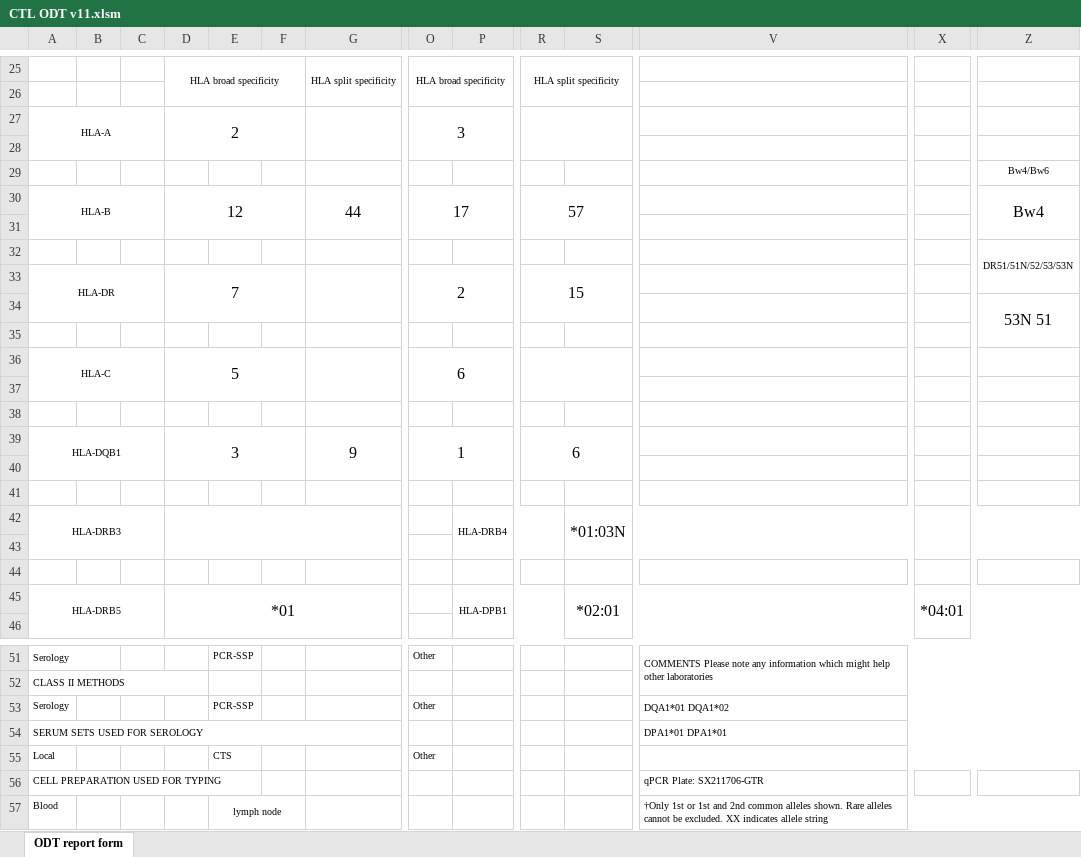
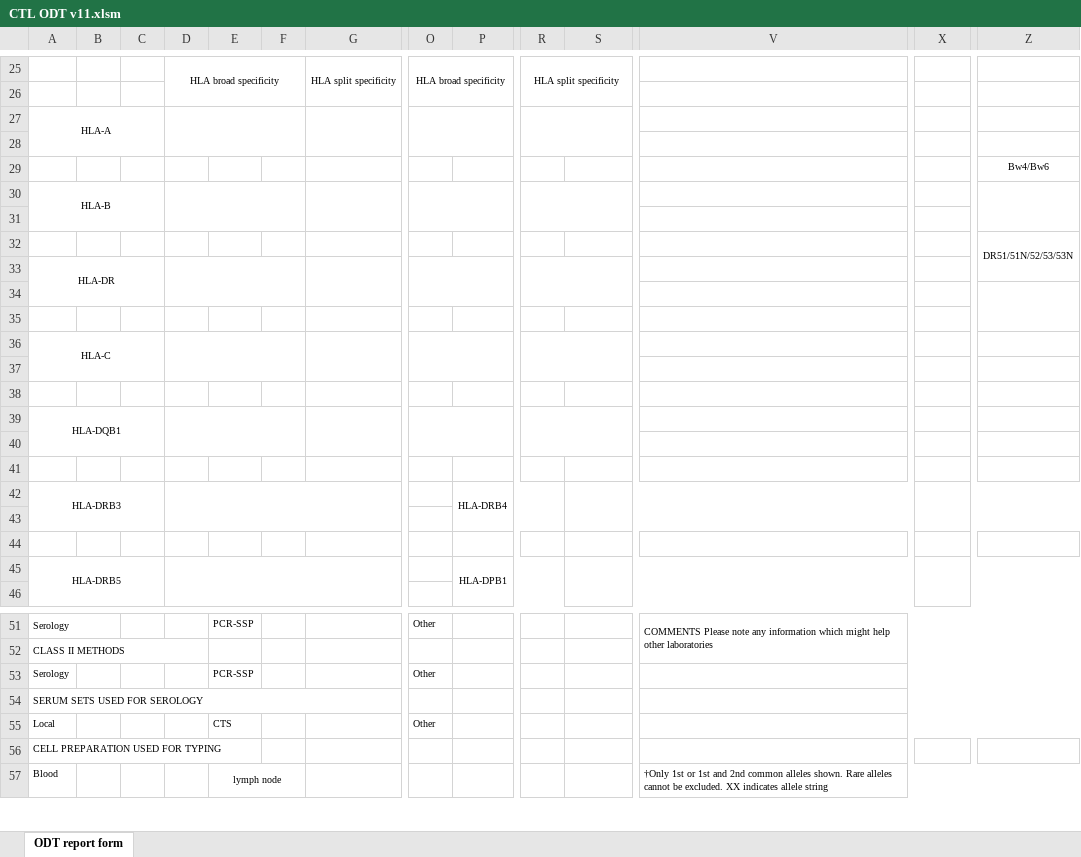
Before and after one commit to delordson/SureTyperODT, an Excel workbook: CTL ODT v11.xlsm, sheet ODT report form, drawn as a sheet; only a part is shown, gaps mark what is left out; values as stored, in another font and other column widths than the file's, no borders; charts and pictures and conditional formats not drawn; removed rows and columns are numbered as before the commit, all else as after; rows hold the shown columns only; the diff covers the shown part only; the diff names each change by its address in the sheet, - before the commit and + after, or states it on an @@ line.

```diff
--- a/CTL ODT v11.xlsm (sheet ODT report form)
+++ b/CTL ODT v11.xlsm (sheet ODT report form)
-row 27: HLA-A |  |  | 2 |  |  |  | 3
+row 27: HLA-A
-row 30: HLA-B |  |  | 12 |  |  | 44 | 17 |  | 57 |  |  |  | Bw4
+row 30: HLA-B
-Z32:Z33 merged
+Z32:Z33 merged
-row 33: HLA-DR |  |  | 7 |  |  |  | 2 |  | 15
-row 34:  |  |  |  |  |  |  |  |  |  |  |  |  | 53N 51
-A33: (empty)
+A33: HLA-DR
+A33:C34 merged
+D33:F34 merged
+G33:I34 merged
+O33:Q34 merged
+R33:T34 merged
-row 36: HLA-C |  |  | 5 |  |  |  | 6
+Z34:Z35 merged
-row 39: HLA-DQB1 |  |  | 3 |  |  | 9 | 1 |  | 6
+row 36: HLA-C
-row 42: HLA-DRB3 |  |  |  |  |  |  |  | HLA-DRB4 |  | *01:03N
+row 39: HLA-DQB1
+row 42: HLA-DRB3 |  |  |  |  |  |  |  | HLA-DRB4
+row 43: (empty)
+row 44: (empty)
-D45: *01
+D45: (empty)
-S45: *02:01
+S45: (empty)
-X45: *04:01
+X45: (empty)
-V53: DQA1*01 DQA1*02
+V53: (empty)
-V54: DPA1*01 DPA1*01
+V54: (empty)
-V56: qPCR Plate: SX211706-GTR
+V56: (empty)
```
Also changed, not shown: 2 edited cells and merged cells elsewhere in this sheet, charts or pictures, 1 other file.
